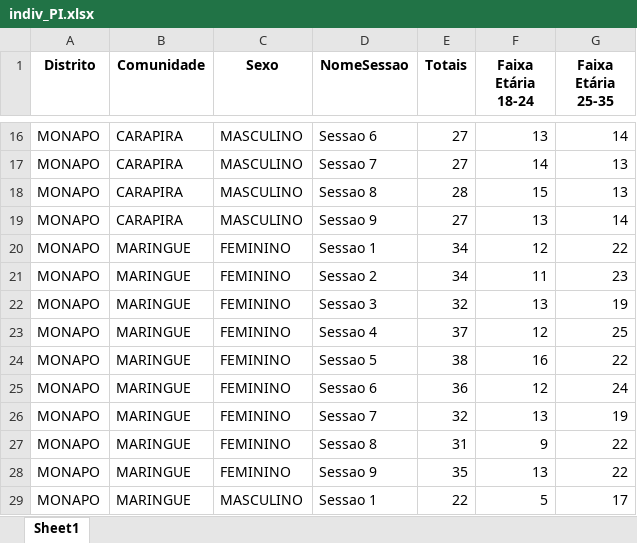
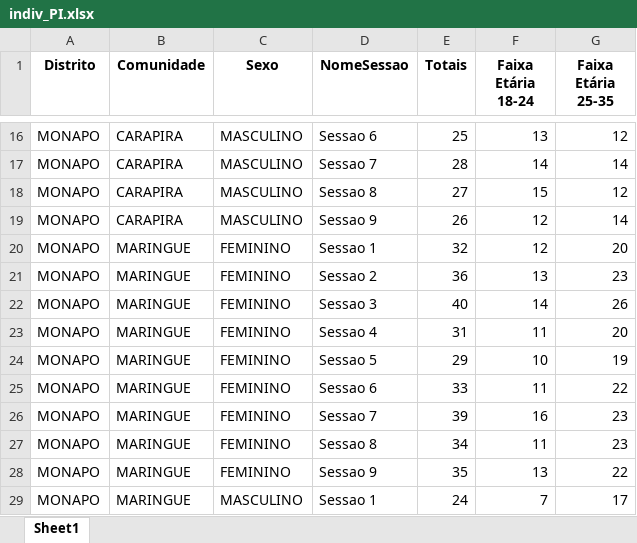
Before and after one commit to muvamis/dashboard_kufungula-versao1, an Excel workbook: Data/indiv_PI.xlsx, sheet Sheet1, drawn as a sheet; only a part is shown, gaps mark what is left out; values as stored, in another font and other column widths than the file's, no borders; the diff covers the shown part only; the diff names each change by its address in the sheet, - before the commit and + after, or states it on an @@ line.

```diff
--- a/Data/indiv_PI.xlsx (sheet Sheet1)
+++ b/Data/indiv_PI.xlsx (sheet Sheet1)
-E16 (Totais): 27
+E16 (Totais): 25
-G16 (Faixa Etária 25-35): 14
+G16 (Faixa Etária 25-35): 12
-E17 (Totais): 27
+E17 (Totais): 28
-G17 (Faixa Etária 25-35): 13
+G17 (Faixa Etária 25-35): 14
-E18 (Totais): 28
+E18 (Totais): 27
-G18 (Faixa Etária 25-35): 13
+G18 (Faixa Etária 25-35): 12
-E19 (Totais): 27
+E19 (Totais): 26
-F19 (Faixa Etária 18-24): 13
+F19 (Faixa Etária 18-24): 12
-E20 (Totais): 34
+E20 (Totais): 32
-G20 (Faixa Etária 25-35): 22
+G20 (Faixa Etária 25-35): 20
-E21 (Totais): 34
+E21 (Totais): 36
-F21 (Faixa Etária 18-24): 11
+F21 (Faixa Etária 18-24): 13
-E22 (Totais): 32
+E22 (Totais): 40
-F22 (Faixa Etária 18-24): 13
+F22 (Faixa Etária 18-24): 14
-G22 (Faixa Etária 25-35): 19
+G22 (Faixa Etária 25-35): 26
-E23 (Totais): 37
+E23 (Totais): 31
-F23 (Faixa Etária 18-24): 12
+F23 (Faixa Etária 18-24): 11
-G23 (Faixa Etária 25-35): 25
+G23 (Faixa Etária 25-35): 20
-E24 (Totais): 38
+E24 (Totais): 29
-F24 (Faixa Etária 18-24): 16
+F24 (Faixa Etária 18-24): 10
-G24 (Faixa Etária 25-35): 22
+G24 (Faixa Etária 25-35): 19
-E25 (Totais): 36
+E25 (Totais): 33
-F25 (Faixa Etária 18-24): 12
+F25 (Faixa Etária 18-24): 11
-G25 (Faixa Etária 25-35): 24
+G25 (Faixa Etária 25-35): 22
-E26 (Totais): 32
+E26 (Totais): 39
-F26 (Faixa Etária 18-24): 13
+F26 (Faixa Etária 18-24): 16
-G26 (Faixa Etária 25-35): 19
+G26 (Faixa Etária 25-35): 23
-E27 (Totais): 31
+E27 (Totais): 34
-F27 (Faixa Etária 18-24): 9
+F27 (Faixa Etária 18-24): 11
-G27 (Faixa Etária 25-35): 22
+G27 (Faixa Etária 25-35): 23
-E29 (Totais): 22
+E29 (Totais): 24
-F29 (Faixa Etária 18-24): 5
+F29 (Faixa Etária 18-24): 7
```
Also changed, not shown: 10 added rows, 10 removed rows and 480 edited cells elsewhere in this sheet, Data/Raw/Lista de Presenças Kufungula actual.xlsx, Data/indiv_AG.xlsx, 8 other files.
